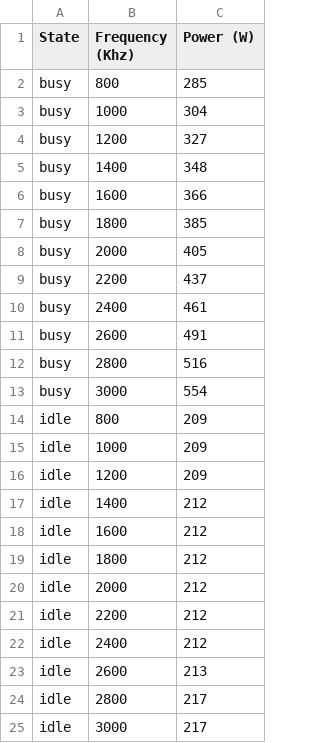
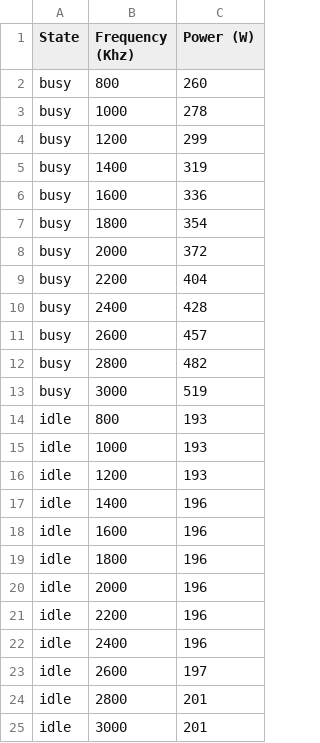
Before and after one commit to S4AI-CornellTech/Hermes, a CSV file: 100m_data/hermes_platinum_8380_100m_dvfs_power.csv, drawn as a sheet.

```diff
--- a/100m_data/hermes_platinum_8380_100m_dvfs_power.csv
+++ b/100m_data/hermes_platinum_8380_100m_dvfs_power.csv
@@ -1,25 +1,25 @@
 State,Frequency (Khz),Power (W)
-busy,800,285
-busy,1000,304
-busy,1200,327
-busy,1400,348
-busy,1600,366
-busy,1800,385
-busy,2000,405
-busy,2200,437
-busy,2400,461
-busy,2600,491
-busy,2800,516
-busy,3000,554
-idle,800,209
-idle,1000,209
-idle,1200,209
-idle,1400,212
-idle,1600,212
-idle,1800,212
-idle,2000,212
-idle,2200,212
-idle,2400,212
-idle,2600,213
-idle,2800,217
-idle,3000,217
+busy,800,260
+busy,1000,278
+busy,1200,299
+busy,1400,319
+busy,1600,336
+busy,1800,354
+busy,2000,372
+busy,2200,404
+busy,2400,428
+busy,2600,457
+busy,2800,482
+busy,3000,519
+idle,800,193
+idle,1000,193
+idle,1200,193
+idle,1400,196
+idle,1600,196
+idle,1800,196
+idle,2000,196
+idle,2200,196
+idle,2400,196
+idle,2600,197
+idle,2800,201
+idle,3000,201
```
Also changed, not shown: 100m_data/hermes_platinum_8380_100m_modeled_retrieval_energy.csv, 5 other files.
